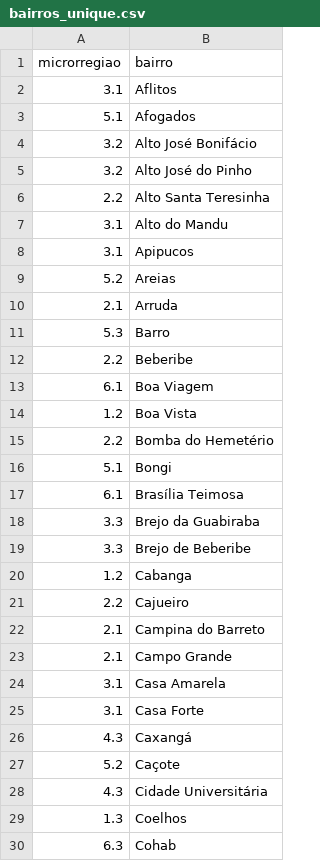
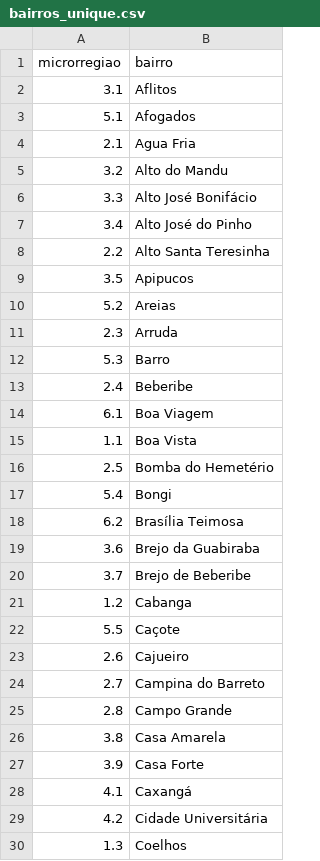
Before and after one commit to apabsp/TrabalhoDeGrafos, a CSV file: projeto-grafos/data/bairros_unique.csv, drawn as a sheet; only a part is shown; the shorter side is filled out with more unchanged rows; the diff covers the shown part only.

Commit message:
Ajustando RPAs (microrregião) em bairros_unique

```diff
--- a/projeto-grafos/data/bairros_unique.csv
+++ b/projeto-grafos/data/bairros_unique.csv
@@ -3,27 +3,28 @@ microrregiao,bairro
 5.1,Afogados
-3.2,Alto José Bonifácio
-3.2,Alto José do Pinho
+2.1,Agua Fria
+3.2,Alto do Mandu
+3.3,Alto José Bonifácio
+3.4,Alto José do Pinho
 2.2,Alto Santa Teresinha
-3.1,Alto do Mandu
-3.1,Apipucos
+3.5,Apipucos
 5.2,Areias
-2.1,Arruda
+2.3,Arruda
 5.3,Barro
-2.2,Beberibe
+2.4,Beberibe
 6.1,Boa Viagem
-1.2,Boa Vista
-2.2,Bomba do Hemetério
-5.1,Bongi
-6.1,Brasília Teimosa
-3.3,Brejo da Guabiraba
-3.3,Brejo de Beberibe
+1.1,Boa Vista
+2.5,Bomba do Hemetério
+5.4,Bongi
+6.2,Brasília Teimosa
+3.6,Brejo da Guabiraba
+3.7,Brejo de Beberibe
 1.2,Cabanga
-2.2,Cajueiro
-2.1,Campina do Barreto
-2.1,Campo Grande
-3.1,Casa Amarela
-3.1,Casa Forte
-4.3,Caxangá
-5.2,Caçote
-4.3,Cidade Universitária
+5.5,Caçote
+2.6,Cajueiro
+2.7,Campina do Barreto
+2.8,Campo Grande
+3.8,Casa Amarela
+3.9,Casa Forte
+4.1,Caxangá
+4.2,Cidade Universitária
 1.3,Coelhos
```
Also changed, not shown: 6 added rows, 7 removed rows and 59 edited cells elsewhere in this file.
